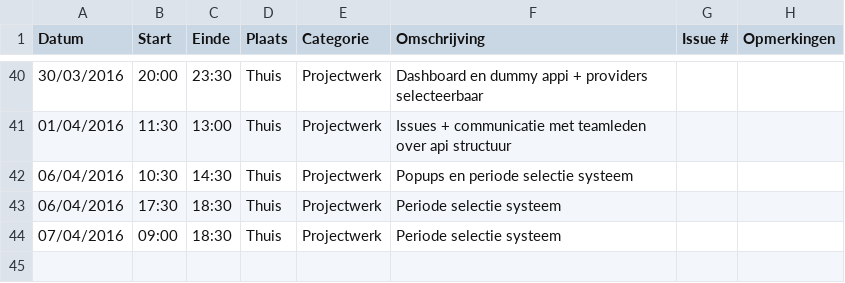
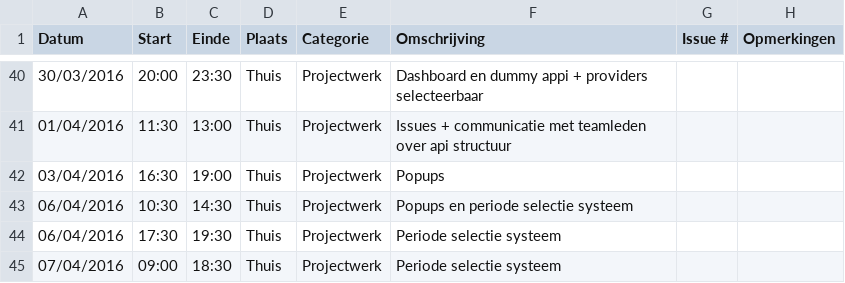
Before and after one commit to ghentlivinglab/Traffic-Travel-Time-Analyzer-1, a CSV file: SimonBackxLogboek.csv, drawn as a sheet; only a part is shown, gaps mark what is left out.

Commit message:
Update SimonBackxLogboek.csv

```diff
--- a/SimonBackxLogboek.csv
+++ b/SimonBackxLogboek.csv
@@ -41,4 +41,5 @@ Datum,Start,Einde,Plaats,Categorie,Omschrijving,Issue #,Opmerkingen
 01/04/2016,11:30,13:00,Thuis,Projectwerk,Issues + communicatie met teamleden over api structuur,,
+03/04/2016,16:30,19:00,Thuis,Projectwerk,Popups,,
 06/04/2016,10:30,14:30,Thuis,Projectwerk,Popups en periode selectie systeem,,
-06/04/2016,17:30,18:30,Thuis,Projectwerk,Periode selectie systeem,,
+06/04/2016,17:30,19:30,Thuis,Projectwerk,Periode selectie systeem,,
 07/04/2016,09:00,18:30,Thuis,Projectwerk,Periode selectie systeem,,
```
